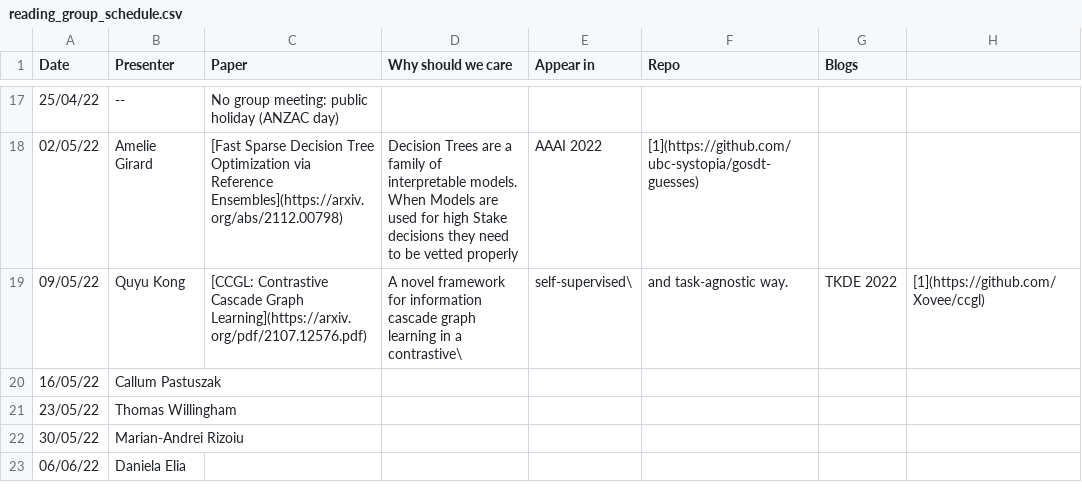
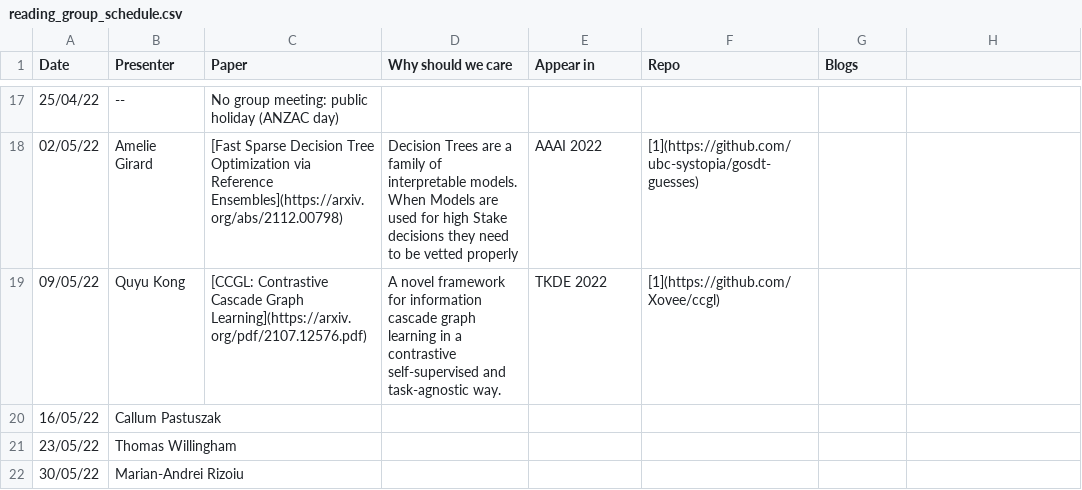
Before and after one commit to leagueofscholars/behavioral-ds.github.io, a CSV file: content/reading/reading_group_schedule.csv, drawn as a sheet; only a part is shown, gaps mark what is left out; the shorter side is filled out with more unchanged rows.

Commit message:
Update reading_group_schedule.csv

```diff
--- a/content/reading/reading_group_schedule.csv
+++ b/content/reading/reading_group_schedule.csv
@@ -18,3 +18,3 @@ Date,Presenter,Paper,Why should we care,Appear in,Repo,Blogs
 02/05/22,Amelie Girard,[Fast Sparse Decision Tree Optimization via Reference Ensembles](https://arxiv.org/abs/2112.00798),Decision Trees are a family of interpretable models. When Models are used for high Stake decisions they need to be vetted properly, AAAI 2022,[1](https://github.com/ubc-systopia/gosdt-guesses),
-09/05/22,Quyu Kong,[CCGL: Contrastive Cascade Graph Learning](https://arxiv.org/pdf/2107.12576.pdf),A novel framework for information cascade graph learning in a contrastive\, self-supervised\, and task-agnostic way.,TKDE 2022,[1](https://github.com/Xovee/ccgl),
+09/05/22,Quyu Kong,[CCGL: Contrastive Cascade Graph Learning](https://arxiv.org/pdf/2107.12576.pdf),A novel framework for information cascade graph learning in a contrastive self-supervised and task-agnostic way.,TKDE 2022,[1](https://github.com/Xovee/ccgl),
 16/05/22,Callum Pastuszak,,,,,
```
